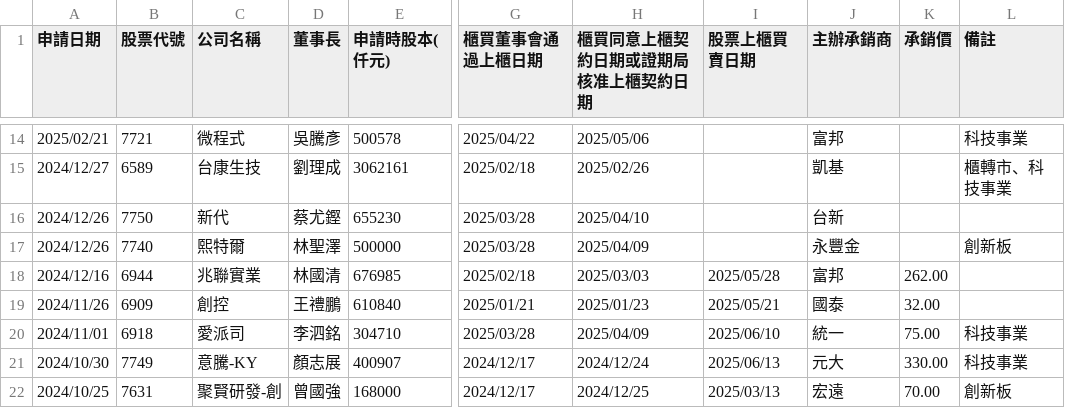
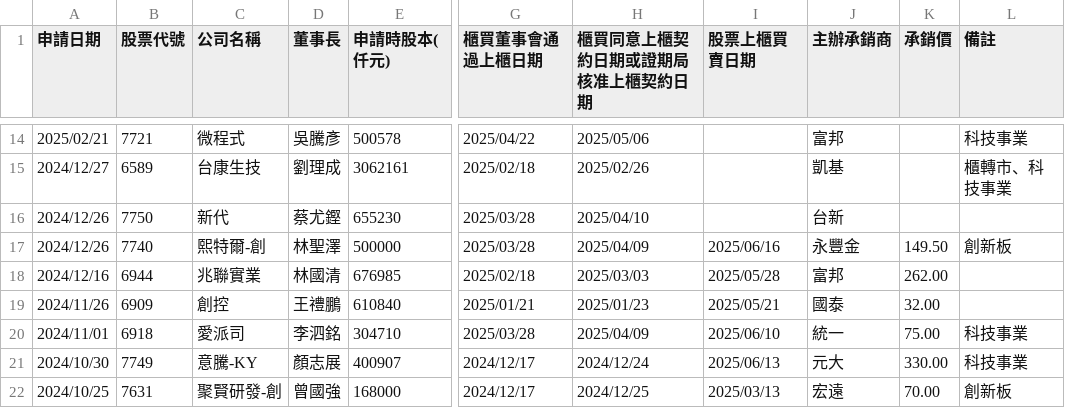
Before and after one commit to wenchiehlee/Selenium-Actions.IPO, a CSV file: TWSE-IPO-utf8-filter.csv, drawn as a sheet; only a part is shown, gaps mark what is left out; the diff names each change by its address in the sheet, - before the commit and + after, or states it on an @@ line.

```diff
--- a/TWSE-IPO-utf8-filter.csv
+++ b/TWSE-IPO-utf8-filter.csv
-C17 (公司名稱): 熙特爾
+C17 (公司名稱): 熙特爾-創
-I17 (股票上櫃買賣日期): (empty)
+I17 (股票上櫃買賣日期): 2025/06/16
-K17 (承銷價): (empty)
+K17 (承銷價): 149.50
```
Also changed, not shown: TWSE-IPO-utf8.csv, TWSE_TPEX-IPO-utf8-filter-sort-no-duplicate.csv, 10 other files.
